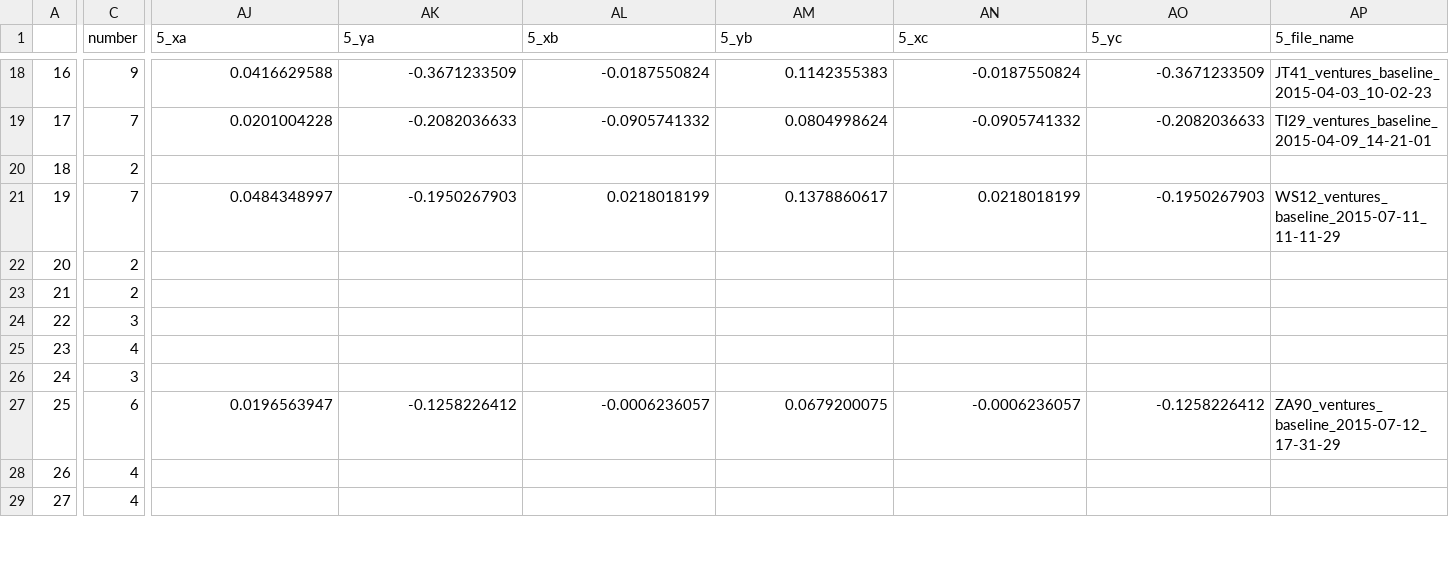
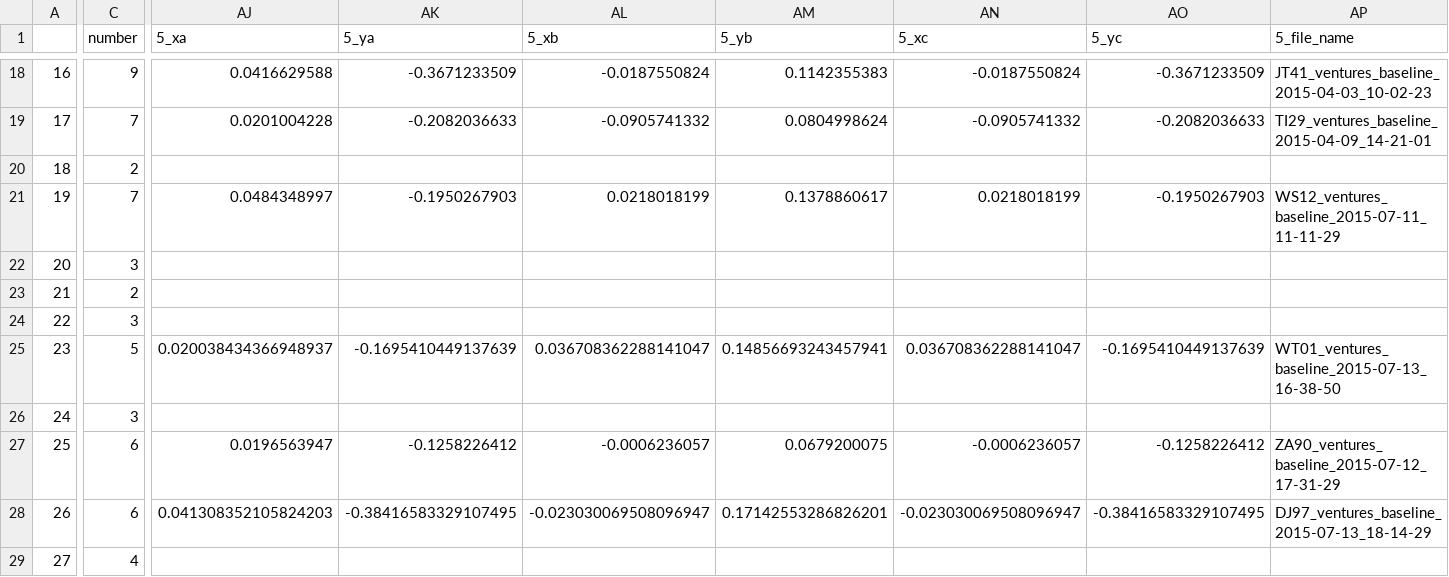
Before and after one commit to BrainTech/openbci, a CSV file: exps/ventures/data/baseline_results.csv, drawn as a sheet; only a part is shown, gaps mark what is left out; the diff covers the shown part only; the diff names each change by its address in the sheet, - before the commit and + after, or states it on an @@ line.

Commit message:
ventures session data

```diff
--- a/exps/ventures/data/baseline_results.csv
+++ b/exps/ventures/data/baseline_results.csv
-C22 (number): 2
+C22 (number): 3
-C25 (number): 4
+C25 (number): 5
-AJ25 (5_xa): (empty)
+AJ25 (5_xa): 0.020038434366948937
-AK25 (5_ya): (empty)
+AK25 (5_ya): -0.1695410449137639
-AL25 (5_xb): (empty)
+AL25 (5_xb): 0.036708362288141047
-AM25 (5_yb): (empty)
+AM25 (5_yb): 0.14856693243457941
-AN25 (5_xc): (empty)
+AN25 (5_xc): 0.036708362288141047
-AO25 (5_yc): (empty)
+AO25 (5_yc): -0.1695410449137639
-AP25 (5_file_name): (empty)
+AP25 (5_file_name): WT01_ventures_baseline_2015-07-13_16-38-50
-C28 (number): 4
+C28 (number): 6
-AJ28 (5_xa): (empty)
+AJ28 (5_xa): 0.041308352105824203
-AK28 (5_ya): (empty)
+AK28 (5_ya): -0.38416583329107495
-AL28 (5_xb): (empty)
+AL28 (5_xb): -0.023030069508096947
-AM28 (5_yb): (empty)
+AM28 (5_yb): 0.17142553286826201
-AN28 (5_xc): (empty)
+AN28 (5_xc): -0.023030069508096947
-AO28 (5_yc): (empty)
+AO28 (5_yc): -0.38416583329107495
-AP28 (5_file_name): (empty)
+AP28 (5_file_name): DJ97_ventures_baseline_2015-07-13_18-14-29
```
Also changed, not shown: 36 edited cells elsewhere in this file, exps/ventures/data/calibration_results.csv, exps/ventures/data/calibration_results_2.csv, 2 other files.
